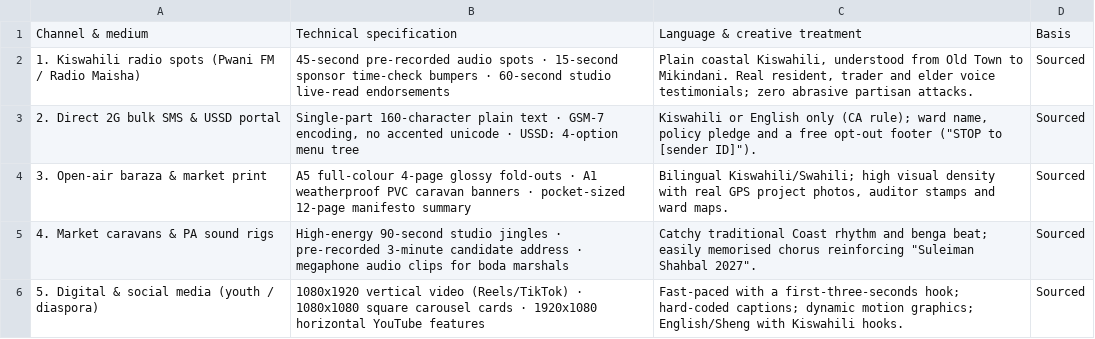
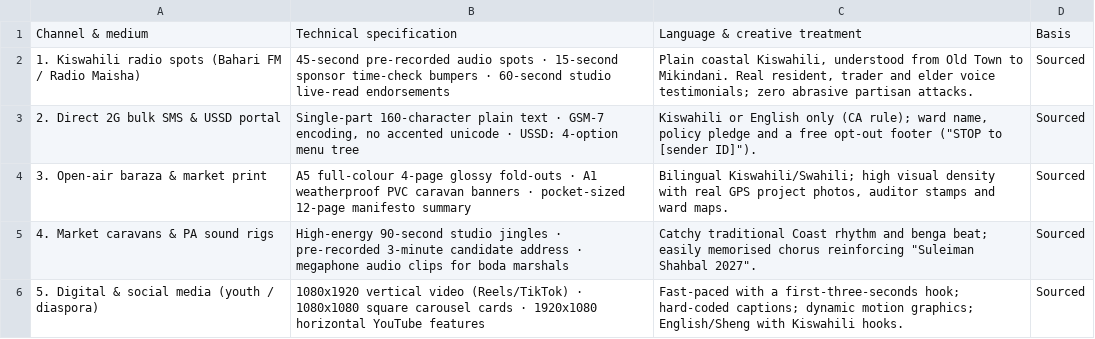
Before and after one commit to Muluvi/Suleiman-Shahbal, a CSV file: public/data/format-specs.csv, drawn as a sheet.

```diff
--- a/public/data/format-specs.csv
+++ b/public/data/format-specs.csv
@@ -1,3 +1,3 @@
 Channel & medium,Technical specification,Language & creative treatment,Basis
-1. Kiswahili radio spots (Pwani FM / Radio Maisha),45-second pre-recorded audio spots · 15-second sponsor time-check bumpers · 60-second studio live-read endorsements,"Plain coastal Kiswahili, understood from Old Town to Mikindani. Real resident, trader and elder voice testimonials; zero abrasive partisan attacks.",Sourced
+1. Kiswahili radio spots (Bahari FM / Radio Maisha),45-second pre-recorded audio spots · 15-second sponsor time-check bumpers · 60-second studio live-read endorsements,"Plain coastal Kiswahili, understood from Old Town to Mikindani. Real resident, trader and elder voice testimonials; zero abrasive partisan attacks.",Sourced
 2. Direct 2G bulk SMS & USSD portal,"Single-part 160-character plain text · GSM-7 encoding, no accented unicode · USSD: 4-option menu tree","Kiswahili or English only (CA rule); ward name, policy pledge and a free opt-out footer (""STOP to [sender ID]"").",Sourced
```
Also changed, not shown: public/data/asset-library.csv, public/data/fig-2-7-media.csv, 32 other files.
